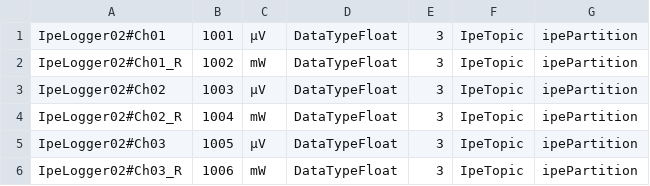
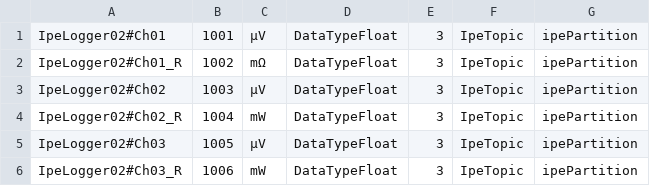
Before and after one commit to moriturus84/iddsconfig, a CSV file: parameters.csv, drawn as a sheet; only a part is shown.

Commit message:
Update parameters.csv

```diff
--- a/parameters.csv
+++ b/parameters.csv
@@ -1,3 +1,3 @@
 IpeLogger02#Ch01,	1001,	µV,	DataTypeFloat,	3,	IpeTopic,	ipePartition
-IpeLogger02#Ch01_R,	1002,	mW,	DataTypeFloat,	3,	IpeTopic,	ipePartition
+IpeLogger02#Ch01_R,	1002,	mΩ,	DataTypeFloat,	3,	IpeTopic,	ipePartition
 IpeLogger02#Ch02,	1003,	µV,	DataTypeFloat,	3,	IpeTopic,	ipePartition
```
